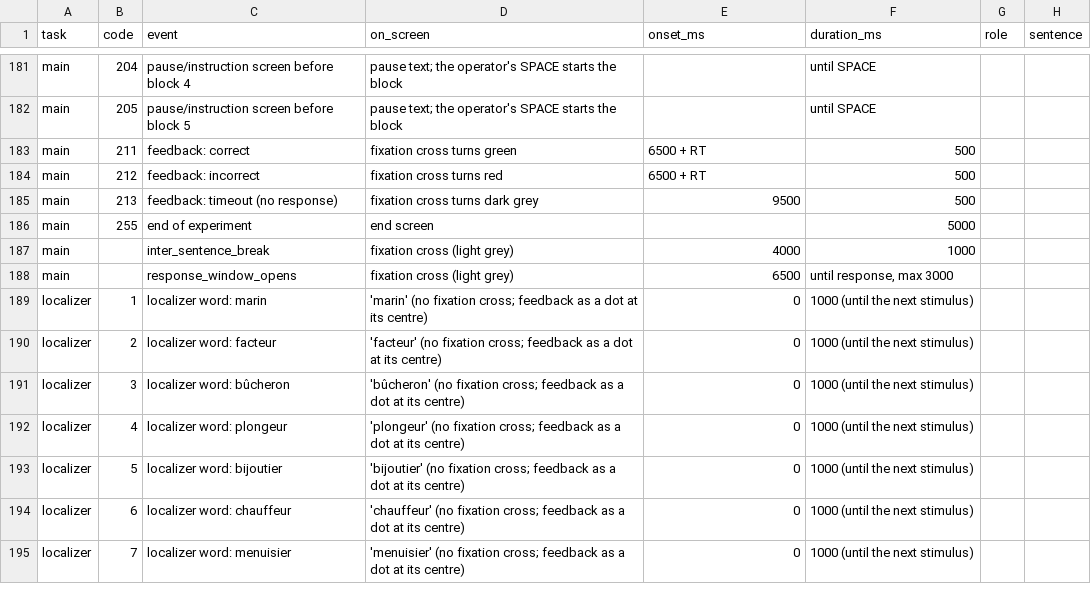
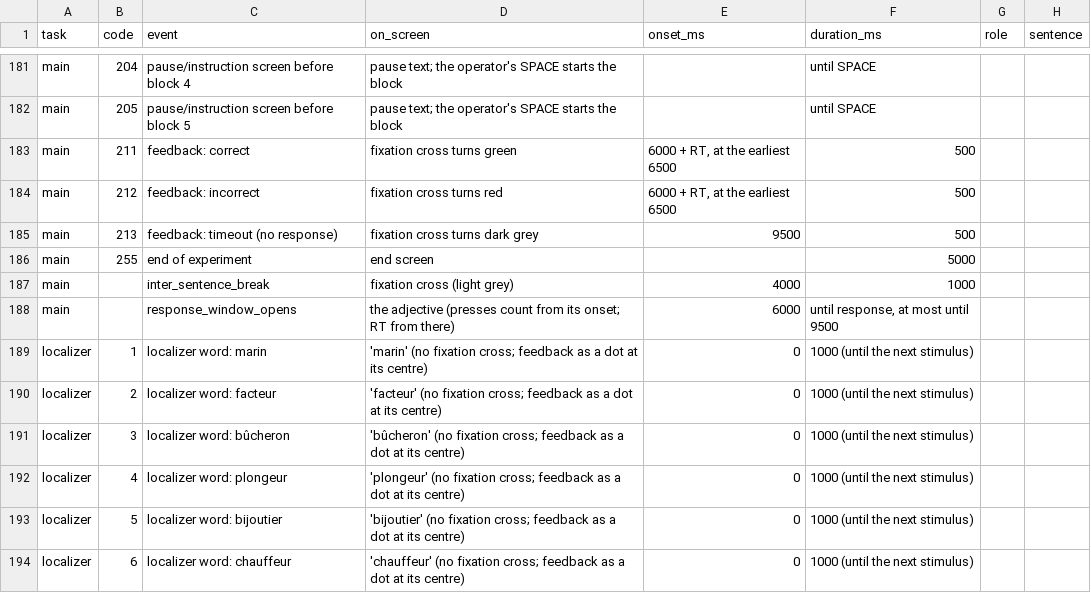
Before and after one commit to barburevencu/MEG-pronouns, a CSV file: triggers/triggers.csv, drawn as a sheet; only a part is shown, gaps mark what is left out; the shorter side is filled out with more unchanged rows; the diff names each change by its address in the sheet, - before the commit and + after, or states it on an @@ line.

```diff
--- a/triggers/triggers.csv
+++ b/triggers/triggers.csv
-E183:E184 (onset_ms): 6500 + RT
+E183:E184 (onset_ms): 6000 + RT, at the earliest 6500
-D188 (on_screen): fixation cross (light grey)
+D188 (on_screen): the adjective (presses count from its onset; RT from there)
-E188 (onset_ms): 6500
+E188 (onset_ms): 6000
-F188 (duration_ms): until response, max 3000
+F188 (duration_ms): until response, at most until 9500
```
Also changed, not shown: 6 other files.
